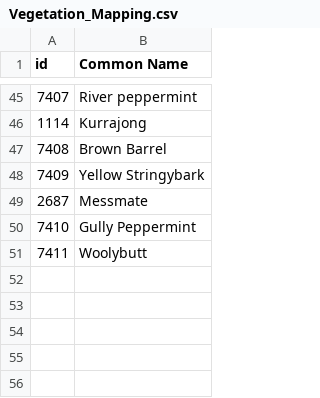
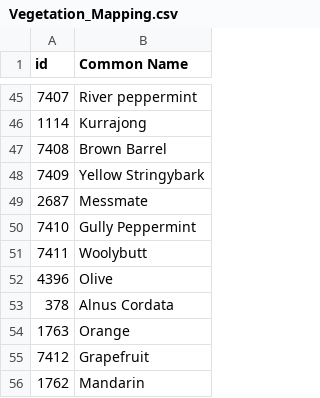
Before and after one commit to mdbott/Property, a CSV file: Vegetation_Mapping.csv, drawn as a sheet; only a part is shown, gaps mark what is left out; the diff names each change by its address in the sheet, - before the commit and + after, or states it on an @@ line.

```diff
--- a/Vegetation_Mapping.csv
+++ b/Vegetation_Mapping.csv
+row 52: 4396 | Olive
+row 53: 378 | Alnus Cordata
+row 54: 1763 | Orange
+row 55: 7412 | Grapefruit
+row 56: 1762 | Mandarin
```
Also changed, not shown: 11 other files.
